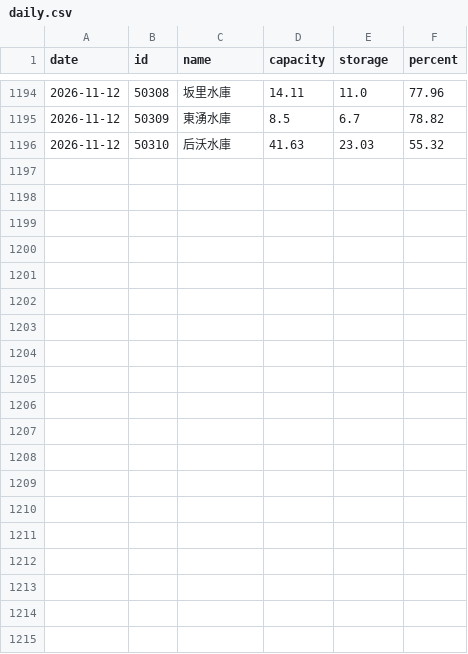
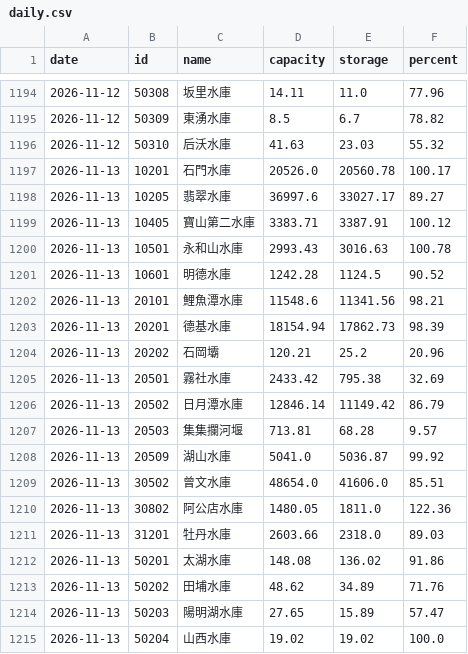
Before and after one commit to twranger-glitch/geo-taiwan, a CSV file: data/reservoirs/daily.csv, drawn as a sheet; only a part is shown, gaps mark what is left out; the diff covers the shown part only; the diff names each change by its address in the sheet, - before the commit and + after, or states it on an @@ line.

```diff
--- a/data/reservoirs/daily.csv
+++ b/data/reservoirs/daily.csv
+row 1197: 2026-11-13 | 10201 | 石門水庫 | 20526.0 | 20560.78 | 100.17
+row 1198: 2026-11-13 | 10205 | 翡翠水庫 | 36997.6 | 33027.17 | 89.27
+row 1199: 2026-11-13 | 10405 | 寶山第二水庫 | 3383.71 | 3387.91 | 100.12
+row 1200: 2026-11-13 | 10501 | 永和山水庫 | 2993.43 | 3016.63 | 100.78
+row 1201: 2026-11-13 | 10601 | 明德水庫 | 1242.28 | 1124.5 | 90.52
+row 1202: 2026-11-13 | 20101 | 鯉魚潭水庫 | 11548.6 | 11341.56 | 98.21
+row 1203: 2026-11-13 | 20201 | 德基水庫 | 18154.94 | 17862.73 | 98.39
+row 1204: 2026-11-13 | 20202 | 石岡壩 | 120.21 | 25.2 | 20.96
+row 1205: 2026-11-13 | 20501 | 霧社水庫 | 2433.42 | 795.38 | 32.69
+row 1206: 2026-11-13 | 20502 | 日月潭水庫 | 12846.14 | 11149.42 | 86.79
+row 1207: 2026-11-13 | 20503 | 集集攔河堰 | 713.81 | 68.28 | 9.57
+row 1208: 2026-11-13 | 20509 | 湖山水庫 | 5041.0 | 5036.87 | 99.92
+row 1209: 2026-11-13 | 30502 | 曾文水庫 | 48654.0 | 41606.0 | 85.51
+row 1210: 2026-11-13 | 30802 | 阿公店水庫 | 1480.05 | 1811.0 | 122.36
+row 1211: 2026-11-13 | 31201 | 牡丹水庫 | 2603.66 | 2318.0 | 89.03
+row 1212: 2026-11-13 | 50201 | 太湖水庫 | 148.08 | 136.02 | 91.86
+row 1213: 2026-11-13 | 50202 | 田埔水庫 | 48.62 | 34.89 | 71.76
+row 1214: 2026-11-13 | 50203 | 陽明湖水庫 | 27.65 | 15.89 | 57.47
+row 1215: 2026-11-13 | 50204 | 山西水庫 | 19.02 | 19.02 | 100.0
```
Also changed, not shown: 9 added rows and 2 edited cells elsewhere in this file, data/reservoirs/hourly.csv, 1 other file.
